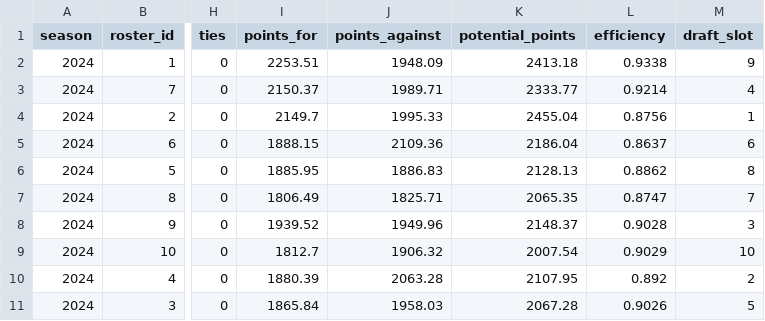
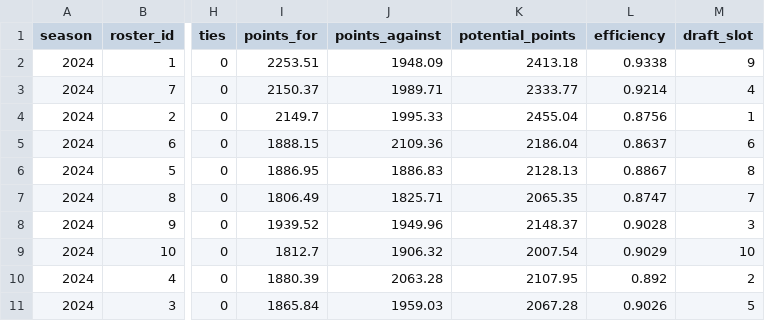
Before and after one commit to BradHagstrom16/the-league, a CSV file: data/standings/standings_2024.csv, drawn as a sheet; only a part is shown, gaps mark what is left out; the diff names each change by its address in the sheet, - before the commit and + after, or states it on an @@ line.

```diff
--- a/data/standings/standings_2024.csv
+++ b/data/standings/standings_2024.csv
-I6 (points_for): 1885.95
+I6 (points_for): 1886.95
-L6 (efficiency): 0.8862
+L6 (efficiency): 0.8867
-J11 (points_against): 1958.03
+J11 (points_against): 1959.03
```
Also changed, not shown: data/league_history.csv, data/standings/standings_2021.csv, 3 other files.
